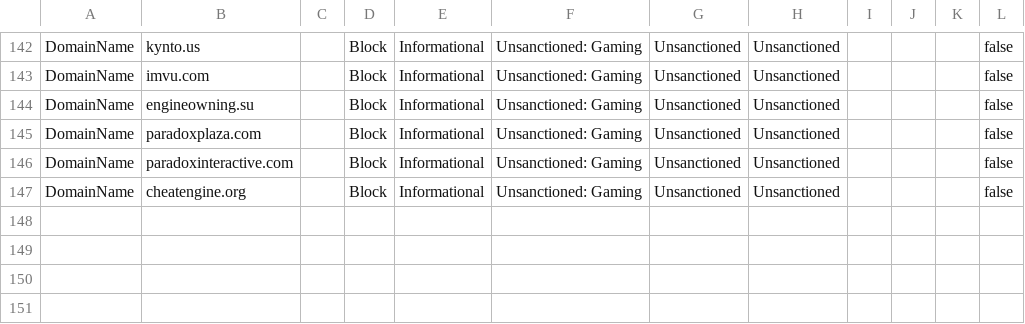
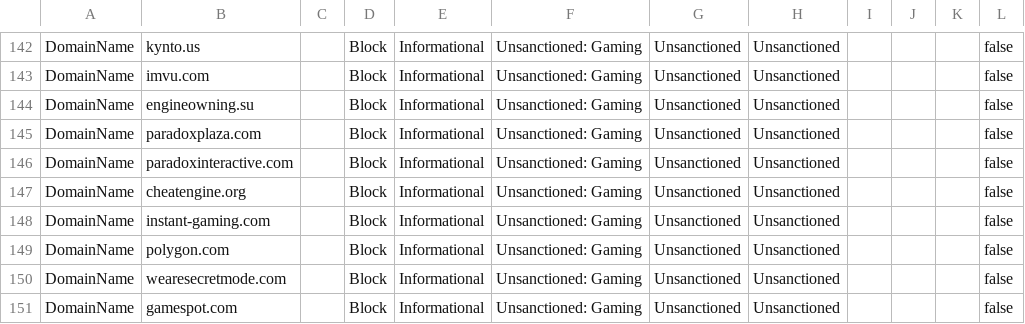
Before and after one commit to jkerai1/SoftwareCertificates, a CSV file: Bulk-IOC-CSVs/Gaming.csv, drawn as a sheet; only a part is shown, gaps mark what is left out.

Commit message:
Update Gaming.csv

```diff
--- a/Bulk-IOC-CSVs/Gaming.csv
+++ b/Bulk-IOC-CSVs/Gaming.csv
@@ -147 +147,5 @@ DomainName,paradoxinteractive.com,,Block,Informational,Unsanctioned: Gaming,Unsa
 DomainName,cheatengine.org,,Block,Informational,Unsanctioned: Gaming,Unsanctioned,Unsanctioned,,,,false
+DomainName,instant-gaming.com,,Block,Informational,Unsanctioned: Gaming,Unsanctioned,Unsanctioned,,,,false
+DomainName,polygon.com,,Block,Informational,Unsanctioned: Gaming,Unsanctioned,Unsanctioned,,,,false
+DomainName,wearesecretmode.com,,Block,Informational,Unsanctioned: Gaming,Unsanctioned,Unsanctioned,,,,false
+DomainName,gamespot.com,,Block,Informational,Unsanctioned: Gaming,Unsanctioned,Unsanctioned,,,,false
```
